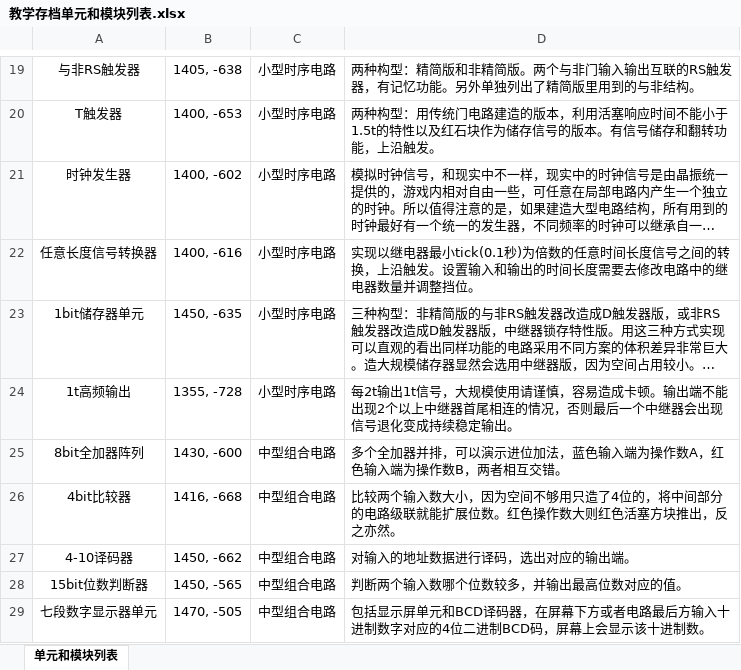
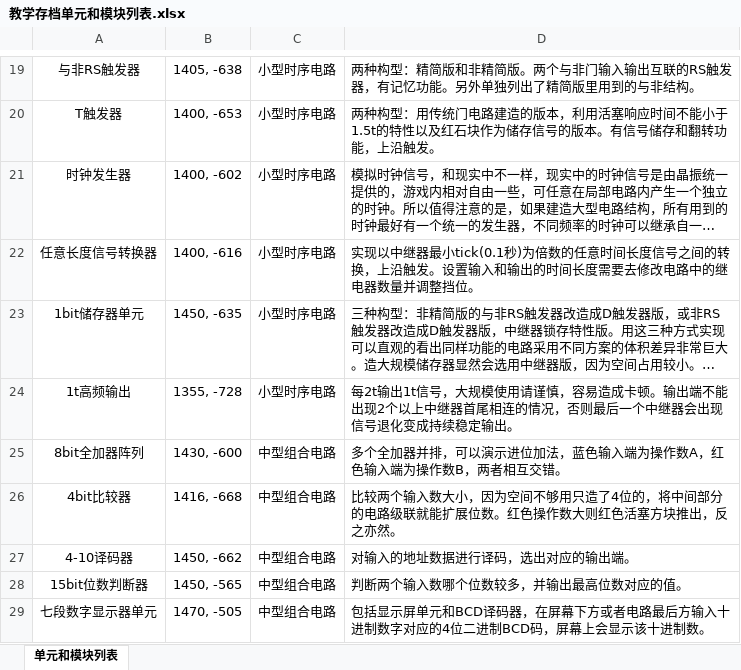
Before and after one commit to Alpha21016/Minecraft-Digital-Circuit, an Excel workbook: docs/教学存档单元和模块列表.xlsx, sheet 单元和模块列表, drawn as a sheet; only a part is shown, gaps mark what is left out; long unchanged cells end in …; values as stored, in another font and other column widths than the file's, no borders; the diff names each change by its address in the sheet, - before the commit and + after, or states it on an @@ line.

```diff
--- a/docs/教学存档单元和模块列表.xlsx (sheet 单元和模块列表)
+++ b/docs/教学存档单元和模块列表.xlsx (sheet 单元和模块列表)
-D22: 实现以继电器最小tick(0.1…
+D22: 实现以中继器最小tick(0.1…
```
Also changed, not shown: 1 other file.
